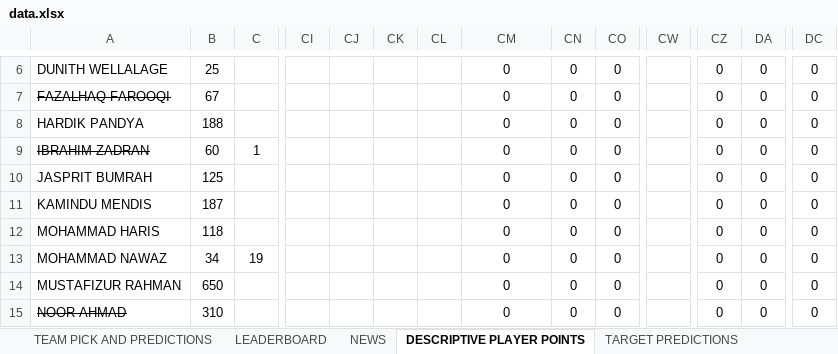
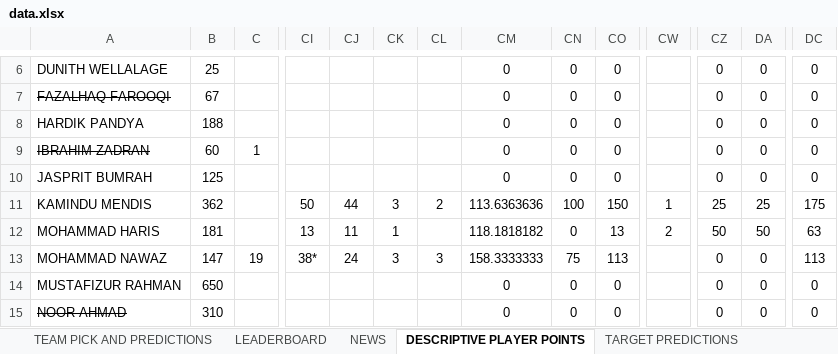
Before and after one commit to Suriyag1614/asia-cup-2025-bfl, an Excel workbook: public/data.xlsx, sheet DESCRIPTIVE PLAYER POINTS, drawn as a sheet; only a part is shown, gaps mark what is left out; values as stored, in another font and other column widths than the file's, no borders; table styles not drawn; the diff covers the shown part only; the diff names each change by its address in the sheet, - before the commit and + after, or states it on an @@ line.

```diff
--- a/public/data.xlsx (sheet DESCRIPTIVE PLAYER POINTS)
+++ b/public/data.xlsx (sheet DESCRIPTIVE PLAYER POINTS)
-B11: 187
+B11: 362
-CI11: (empty)
+CI11: 50
-CJ11: (empty)
+CJ11: 44
-CK11: (empty)
+CK11: 3
-CL11: (empty)
+CL11: 2
-CM11: 0
+CM11: 113.6363636
-CN11: 0
+CN11: 100
-CO11: 0
+CO11: 150
-CW11: (empty)
+CW11: 1
-CZ11: 0
+CZ11: 25
-DA11: 0
+DA11: 25
-DC11: 0
+DC11: 175
-B12: 118
+B12: 181
-CI12: (empty)
+CI12: 13
-CJ12: (empty)
+CJ12: 11
-CK12: (empty)
+CK12: 1
-CM12: 0
+CM12: 118.1818182
-CO12: 0
+CO12: 13
-CW12: (empty)
+CW12: 2
-CZ12: 0
+CZ12: 50
-DA12: 0
+DA12: 50
-DC12: 0
+DC12: 63
-B13: 34
+B13: 147
-CI13: (empty)
+CI13: 38*
-CJ13: (empty)
+CJ13: 24
-CK13: (empty)
+CK13: 3
-CL13: (empty)
+CL13: 3
-CM13: 0
+CM13: 158.3333333
-CN13: 0
+CN13: 75
-CO13: 0
+CO13: 113
-DC13: 0
+DC13: 113
```
Also changed, not shown: 67 edited cells elsewhere in this sheet, sheet LEADERBOARD, sheet SELECTED PLAYER STATS, sheet WINNING TEAM PREDICTIONS, sheet MATCH-WISE PERFORMANCE, sheet TARGET PREDICTIONS, 1 other file.
